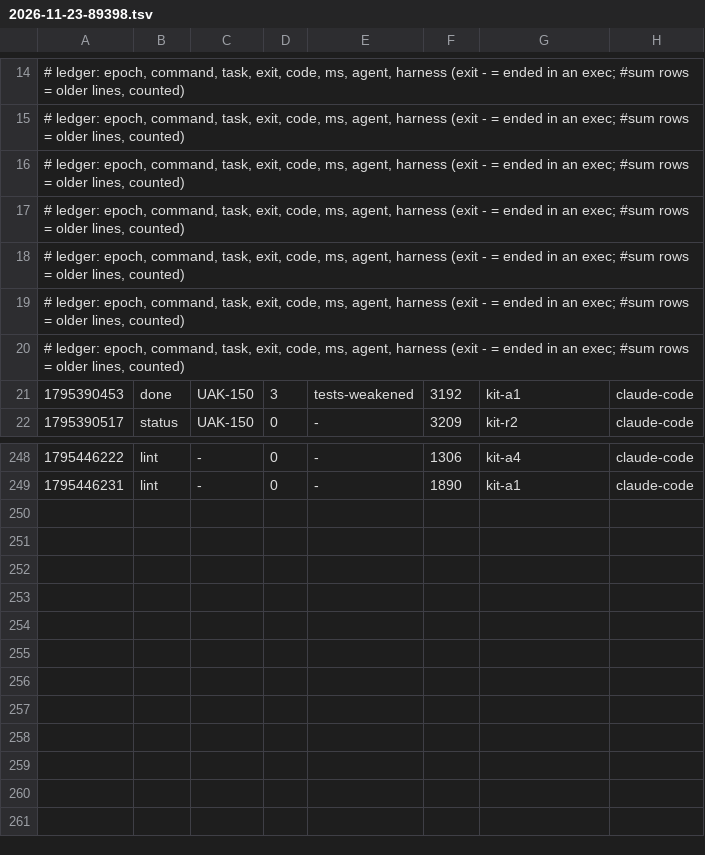
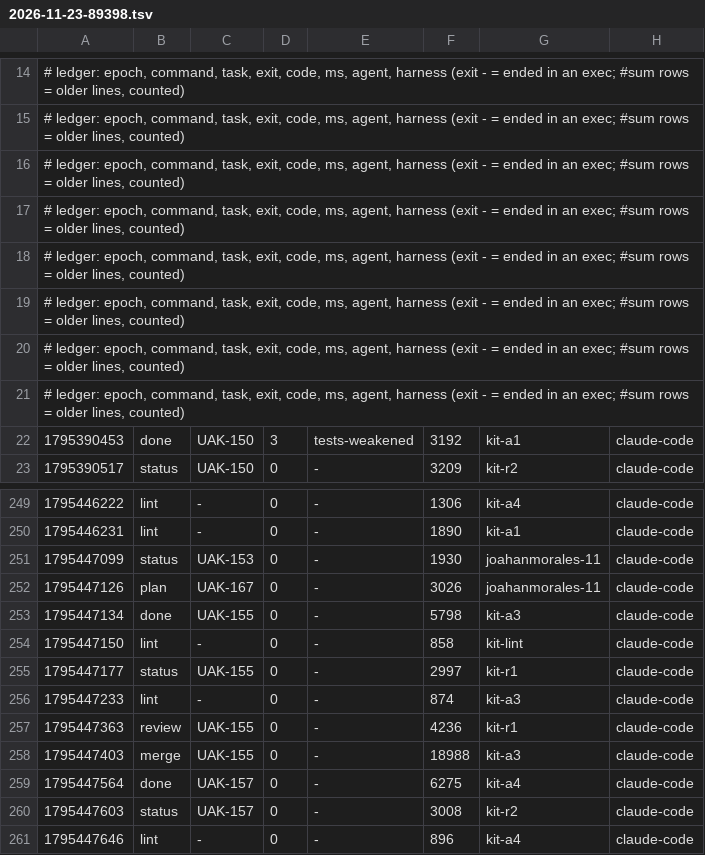
Before and after one commit to JoahanMorales/upiixia-agentic-kit, a TSV file: metrics/2026-11-23-89398.tsv, drawn as a sheet; only a part is shown, gaps mark what is left out.

Commit message:
uak: blackbox +1, metrics +11

```diff
--- a/metrics/2026-11-23-89398.tsv
+++ b/metrics/2026-11-23-89398.tsv
@@ -20,2 +20,3 @@
 # ledger: epoch, command, task, exit, code, ms, agent, harness (exit - = ended in an exec; #sum rows = older lines, counted)
+# ledger: epoch, command, task, exit, code, ms, agent, harness (exit - = ended in an exec; #sum rows = older lines, counted)
 1795390453	done	UAK-150	3	tests-weakened	3192	kit-a1	claude-code
@@ -249 +250,12 @@
 1795446231	lint	-	0	-	1890	kit-a1	claude-code
+1795447099	status	UAK-153	0	-	1930	joahanmorales-11	claude-code
+1795447126	plan	UAK-167	0	-	3026	joahanmorales-11	claude-code
+1795447134	done	UAK-155	0	-	5798	kit-a3	claude-code
+1795447150	lint	-	0	-	858	kit-lint	claude-code
+1795447177	status	UAK-155	0	-	2997	kit-r1	claude-code
+1795447233	lint	-	0	-	874	kit-a3	claude-code
+1795447363	review	UAK-155	0	-	4236	kit-r1	claude-code
+1795447403	merge	UAK-155	0	-	18988	kit-a3	claude-code
+1795447564	done	UAK-157	0	-	6275	kit-a4	claude-code
+1795447603	status	UAK-157	0	-	3008	kit-r2	claude-code
+1795447646	lint	-	0	-	896	kit-a4	claude-code
```
Also changed, not shown: 1 other file.
